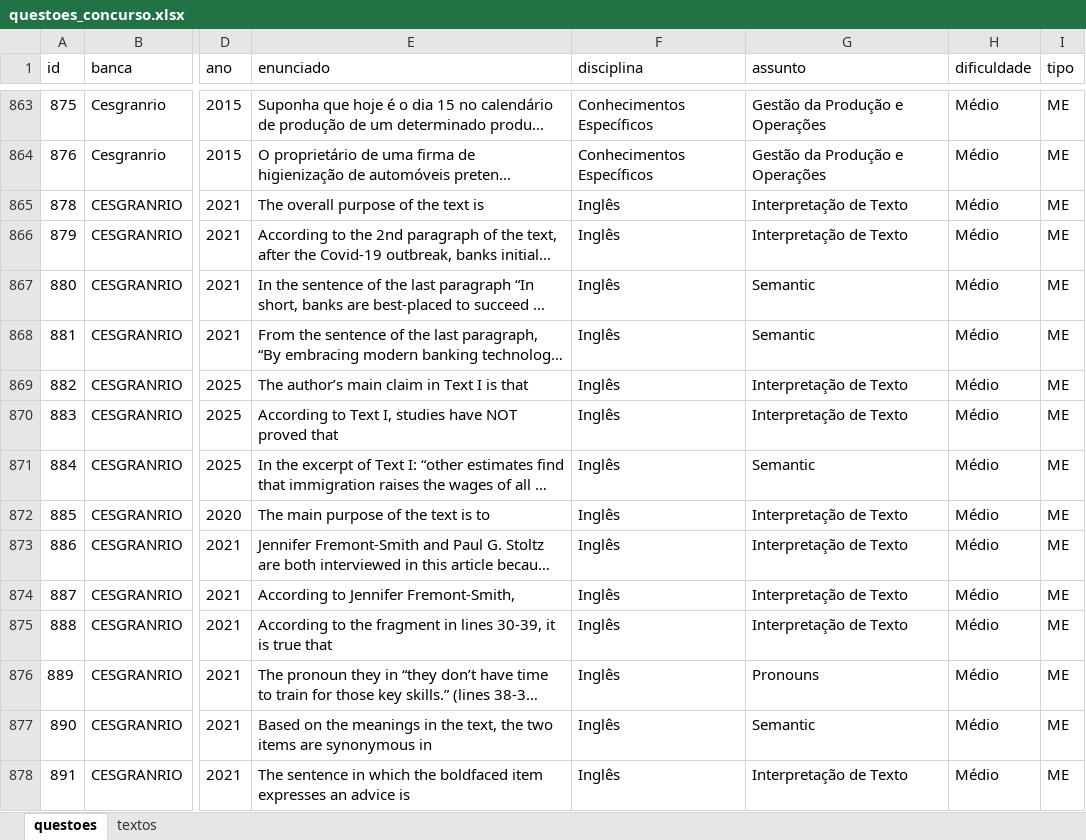
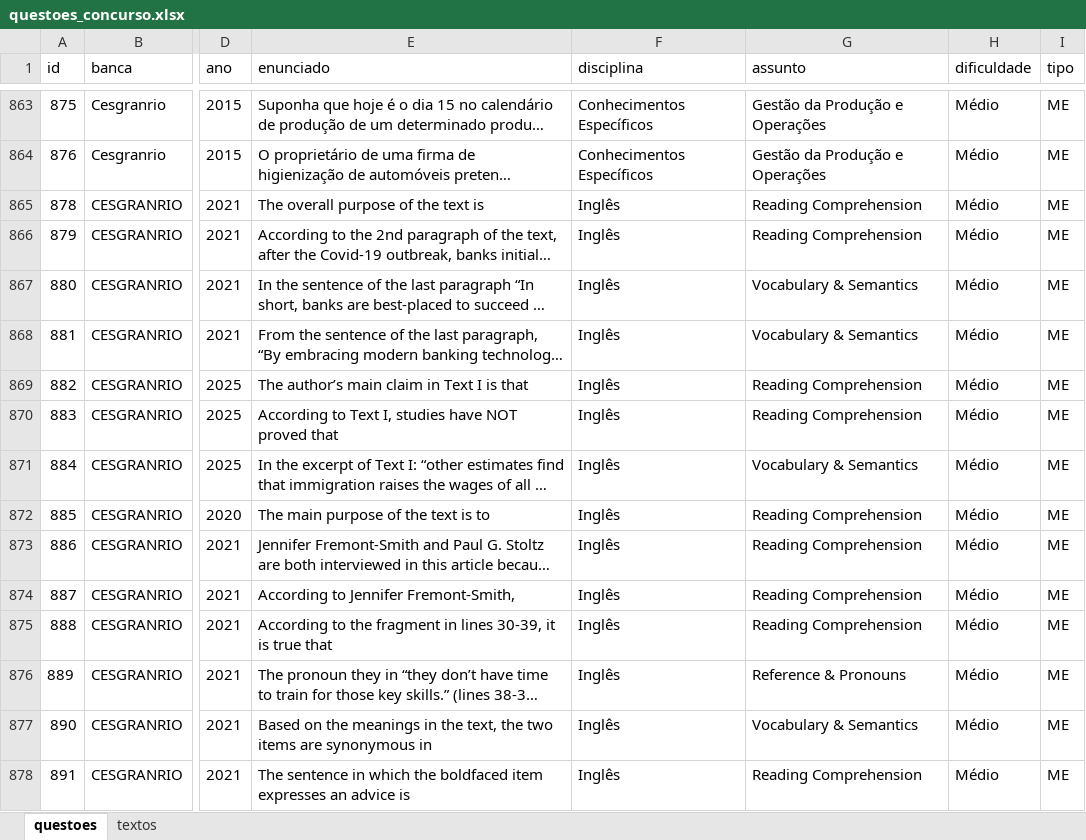
Before and after one commit to Lucas-Oliveira-wd/simulado, an Excel workbook: banco_de_dados/questoes_concurso.xlsx, sheet questoes, drawn as a sheet; only a part is shown, gaps mark what is left out; long unchanged cells end in …; values as stored, in another font and other column widths than the file's, no borders; the diff covers the shown part only; the diff names each change by its address in the sheet, - before the commit and + after, or states it on an @@ line.

Commit message:
:up: assuntos de ingles reorganizados

```diff
--- a/banco_de_dados/questoes_concurso.xlsx (sheet questoes)
+++ b/banco_de_dados/questoes_concurso.xlsx (sheet questoes)
-G865:G866 (assunto): Interpretação de Texto
+G865:G866 (assunto): Reading Comprehension
-G867:G868 (assunto): Semantic
+G867:G868 (assunto): Vocabulary & Semantics
-G869:G870 (assunto): Interpretação de Texto
+G869:G870 (assunto): Reading Comprehension
-G871 (assunto): Semantic
+G871 (assunto): Vocabulary & Semantics
-G872:G875 (assunto): Interpretação de Texto
+G872:G875 (assunto): Reading Comprehension
-G876 (assunto): Pronouns
+G876 (assunto): Reference & Pronouns
-G877 (assunto): Semantic
+G877 (assunto): Vocabulary & Semantics
-G878 (assunto): Interpretação de Texto
+G878 (assunto): Reading Comprehension
```
Also changed, not shown: 85 edited cells and cell formats elsewhere in this sheet.
